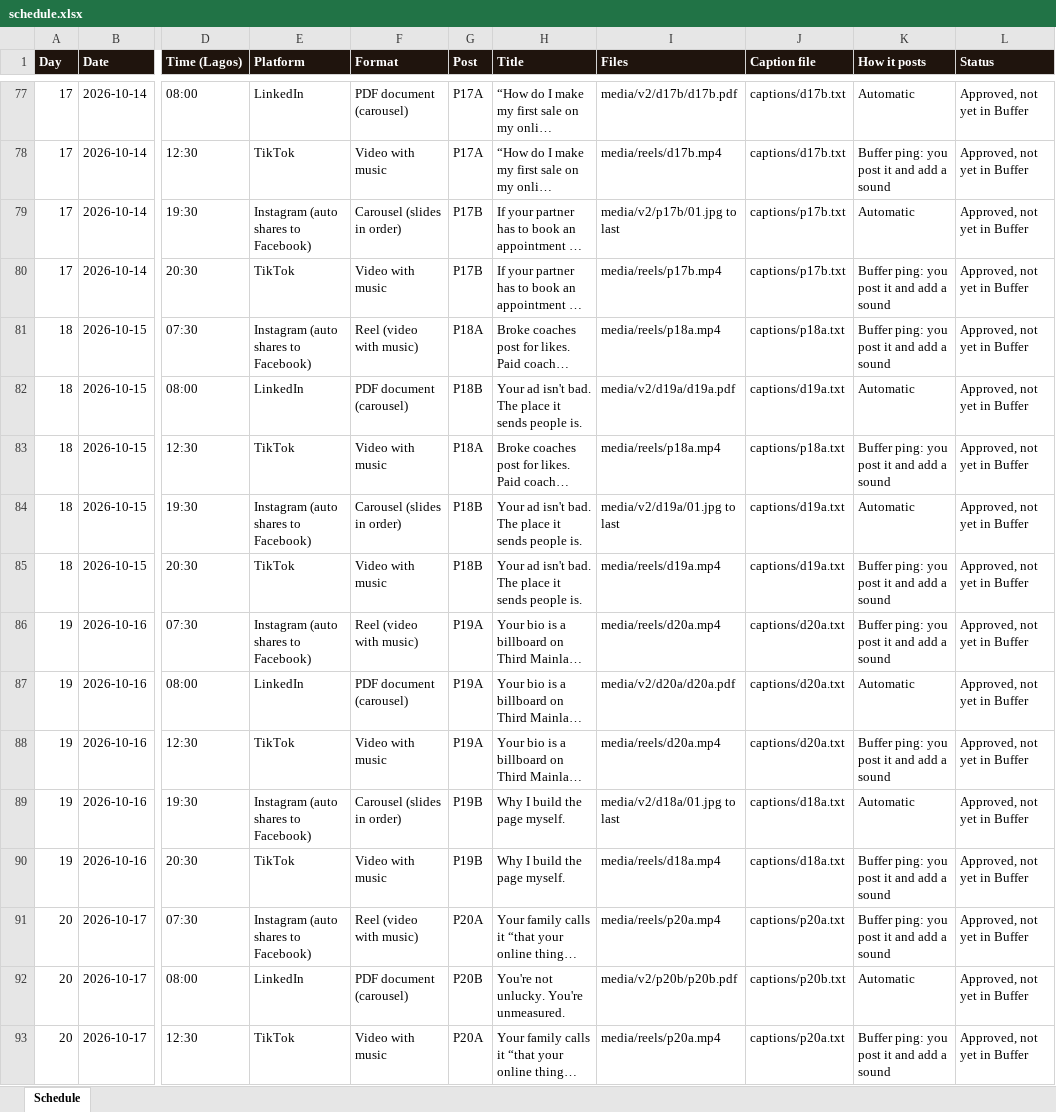
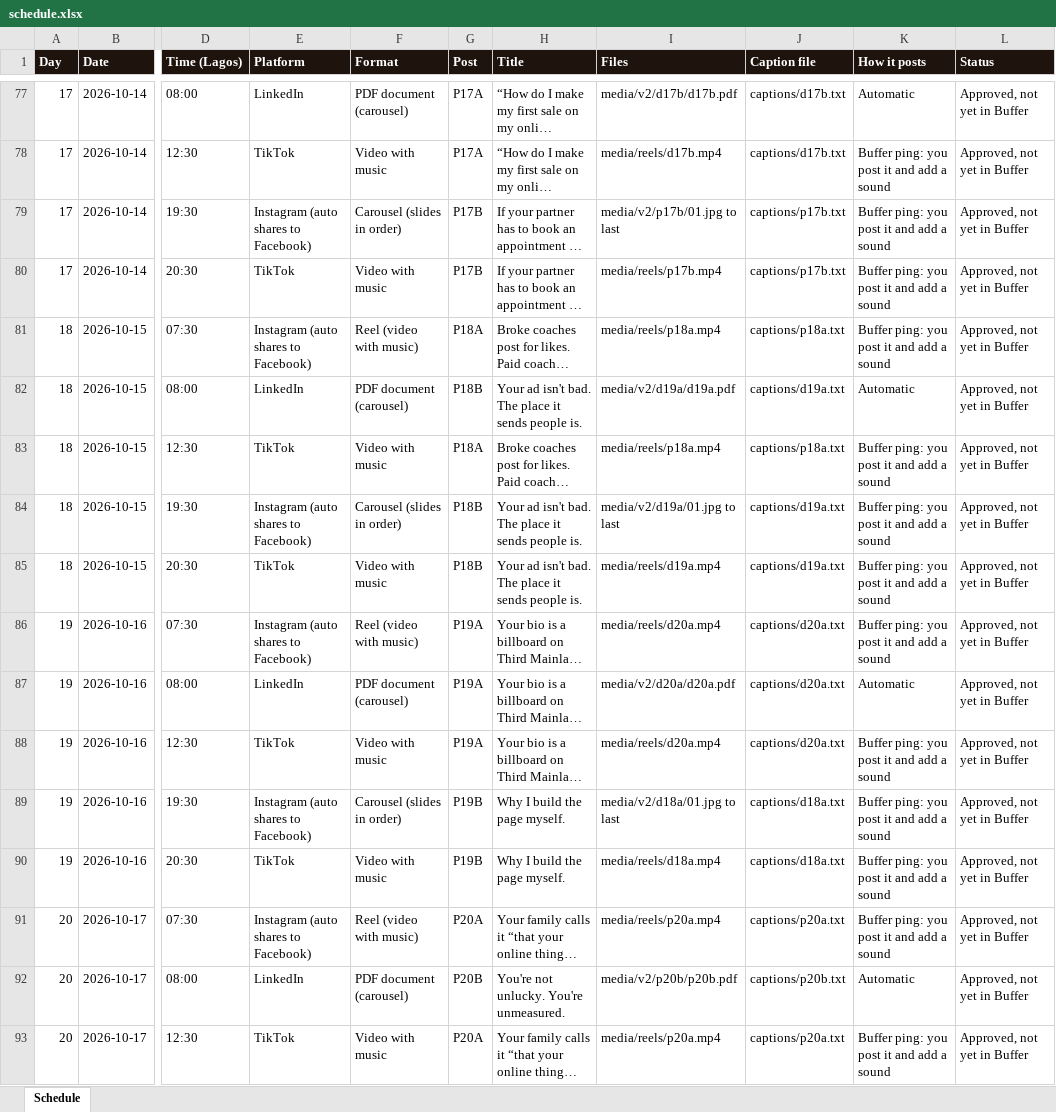
Before and after one commit to agorohassan21/Hassanconverts-content, an Excel workbook: schedule.xlsx, sheet Schedule, drawn as a sheet; only a part is shown, gaps mark what is left out; long unchanged cells end in …; values as stored, in another font and other column widths than the file's, no borders; the diff covers the shown part only; the diff names each change by its address in the sheet, - before the commit and + after, or states it on an @@ line.

```diff
--- a/schedule.xlsx (sheet Schedule)
+++ b/schedule.xlsx (sheet Schedule)
-K79 (How it posts): Automatic
+K79 (How it posts): Buffer ping: you post it and add a sound
-K84 (How it posts): Automatic
+K84 (How it posts): Buffer ping: you post it and add a sound
-K89 (How it posts): Automatic
+K89 (How it posts): Buffer ping: you post it and add a sound
```
Also changed, not shown: 35 edited cells elsewhere in this sheet, 2 other files.
